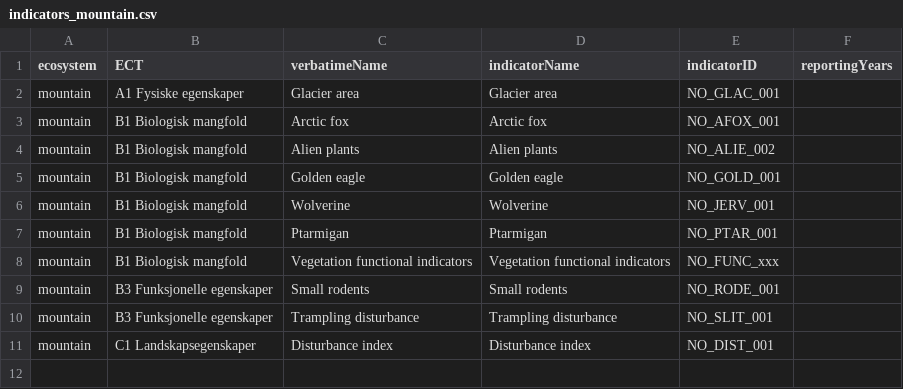
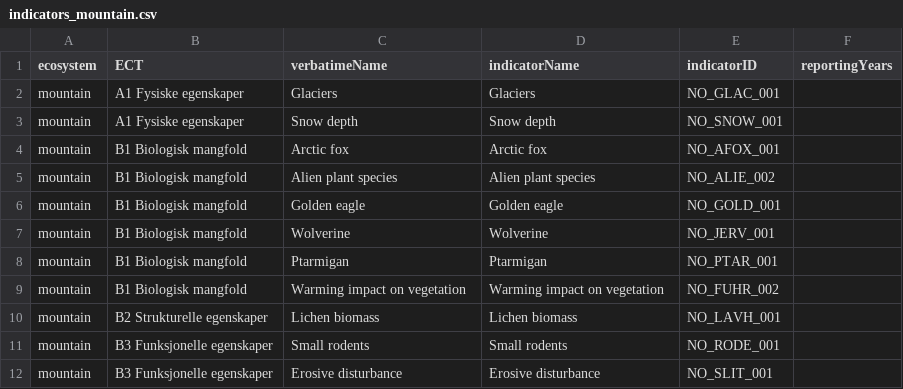
Before and after one commit to NINAnor/ecRxiv, a CSV file: data/indicators_mountain.csv, drawn as a sheet.

Commit message:
fix: mountain indicator names and inclusions

```diff
--- a/data/indicators_mountain.csv
+++ b/data/indicators_mountain.csv
@@ -1,5 +1,6 @@
 ecosystem,ECT,verbatimeName,indicatorName,indicatorID,reportingYears
-mountain,A1 Fysiske egenskaper,Glacier area,Glacier area,NO_GLAC_001,
+mountain,A1 Fysiske egenskaper,Glaciers,Glaciers,NO_GLAC_001,
+mountain,A1 Fysiske egenskaper,Snow depth,Snow depth,NO_SNOW_001,
 mountain,B1 Biologisk mangfold,Arctic fox,Arctic fox,NO_AFOX_001,
-mountain,B1 Biologisk mangfold,Alien plants,Alien plants,NO_ALIE_002,
+mountain,B1 Biologisk mangfold,Alien plant species,Alien plant species,NO_ALIE_002,
 mountain,B1 Biologisk mangfold,Golden eagle,Golden eagle,NO_GOLD_001,
@@ -7,5 +8,5 @@ mountain,B1 Biologisk mangfold,Wolverine,Wolverine,NO_JERV_001,
 mountain,B1 Biologisk mangfold,Ptarmigan,Ptarmigan,NO_PTAR_001,
-mountain,B1 Biologisk mangfold,Vegetation functional indicators,Vegetation functional indicators,NO_FUNC_xxx,
+mountain,B1 Biologisk mangfold,Warming impact on vegetation,Warming impact on vegetation,NO_FUHR_002,
+mountain,B2 Strukturelle egenskaper,Lichen biomass,Lichen biomass,NO_LAVH_001,
 mountain,B3 Funksjonelle egenskaper,Small rodents,Small rodents,NO_RODE_001,
-mountain,B3 Funksjonelle egenskaper,Trampling disturbance,Trampling disturbance,NO_SLIT_001,
-mountain,C1 Landskapsegenskaper,Disturbance index,Disturbance index,NO_DIST_001,
+mountain,B3 Funksjonelle egenskaper,Erosive disturbance,Erosive disturbance,NO_SLIT_001,
```
Also changed, not shown: 1 other file.
